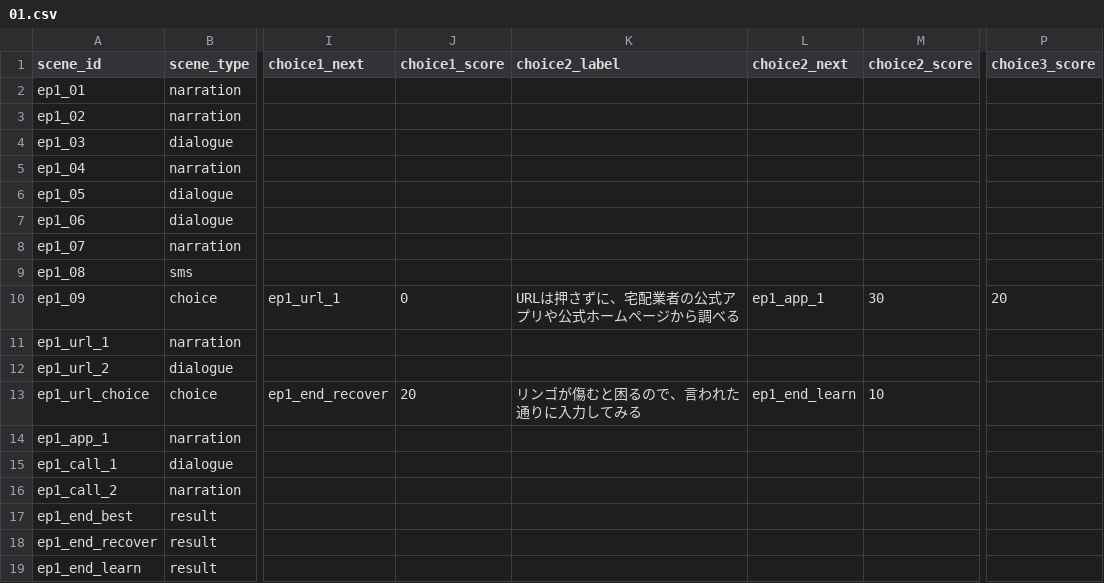
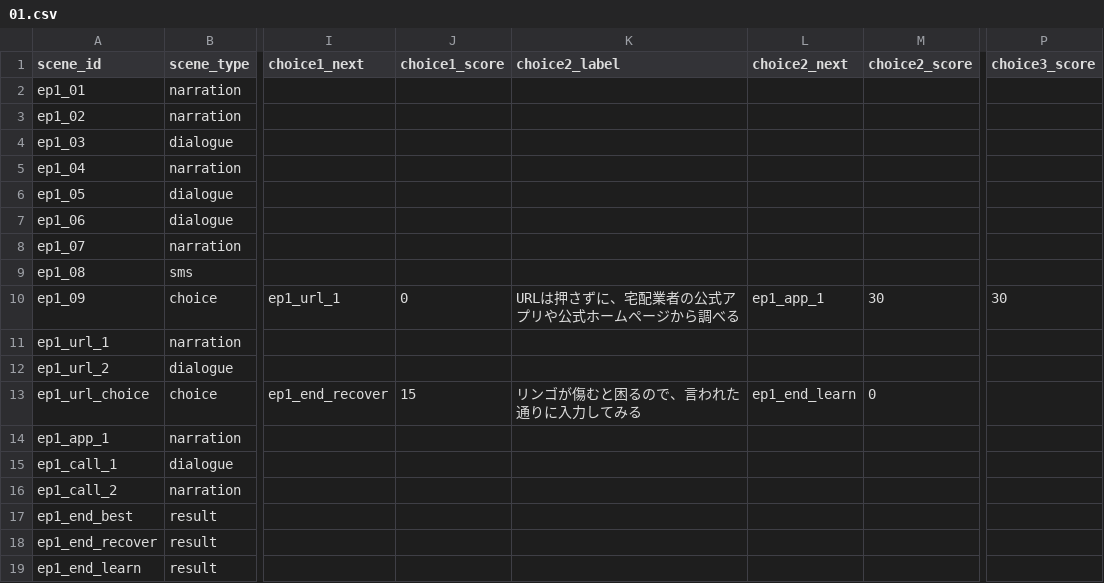
Before and after one commit to yasudajs/dejisuitb, a CSV file: data/scenarios/01.csv, drawn as a sheet; only a part is shown, gaps mark what is left out; the diff names each change by its address in the sheet, - before the commit and + after, or states it on an @@ line.

Commit message:
Add color-coded outcome verdicts based on safety action score

```diff
--- a/data/scenarios/01.csv
+++ b/data/scenarios/01.csv
-P10 (choice3_score): 20
+P10 (choice3_score): 30
-J13 (choice1_score): 20
+J13 (choice1_score): 15
-M13 (choice2_score): 10
+M13 (choice2_score): 0
```
Also changed, not shown: 2 other files.
